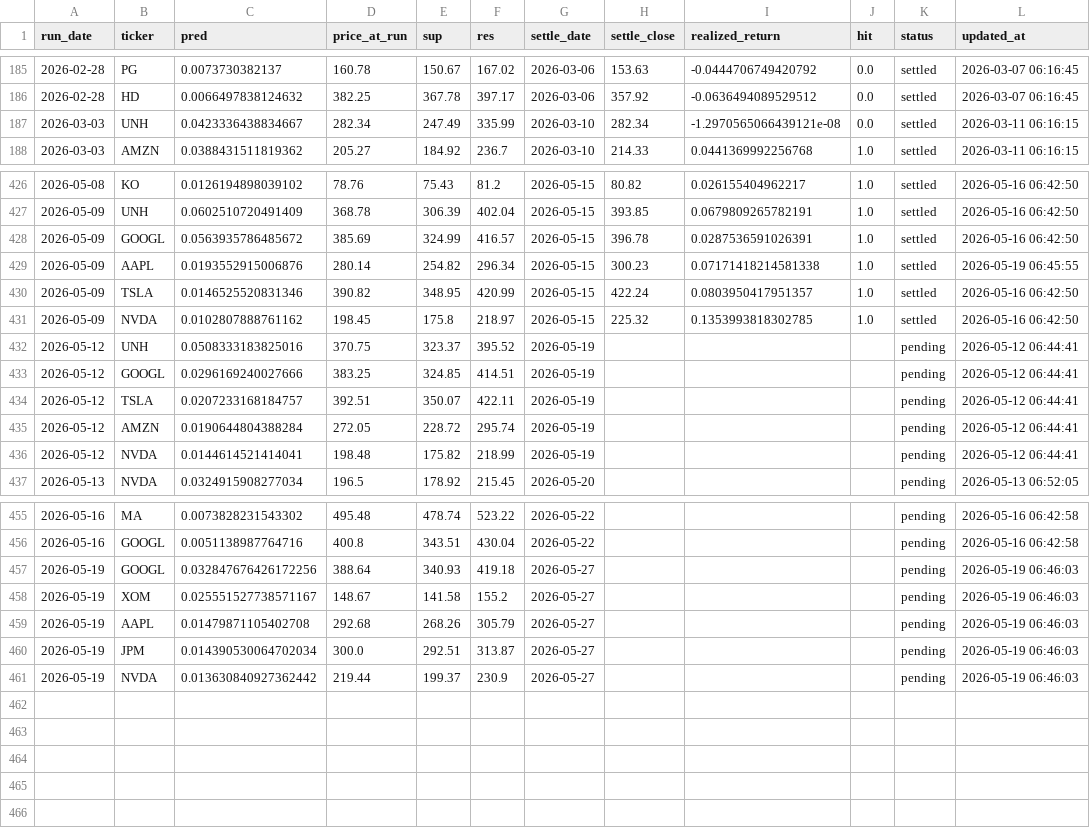
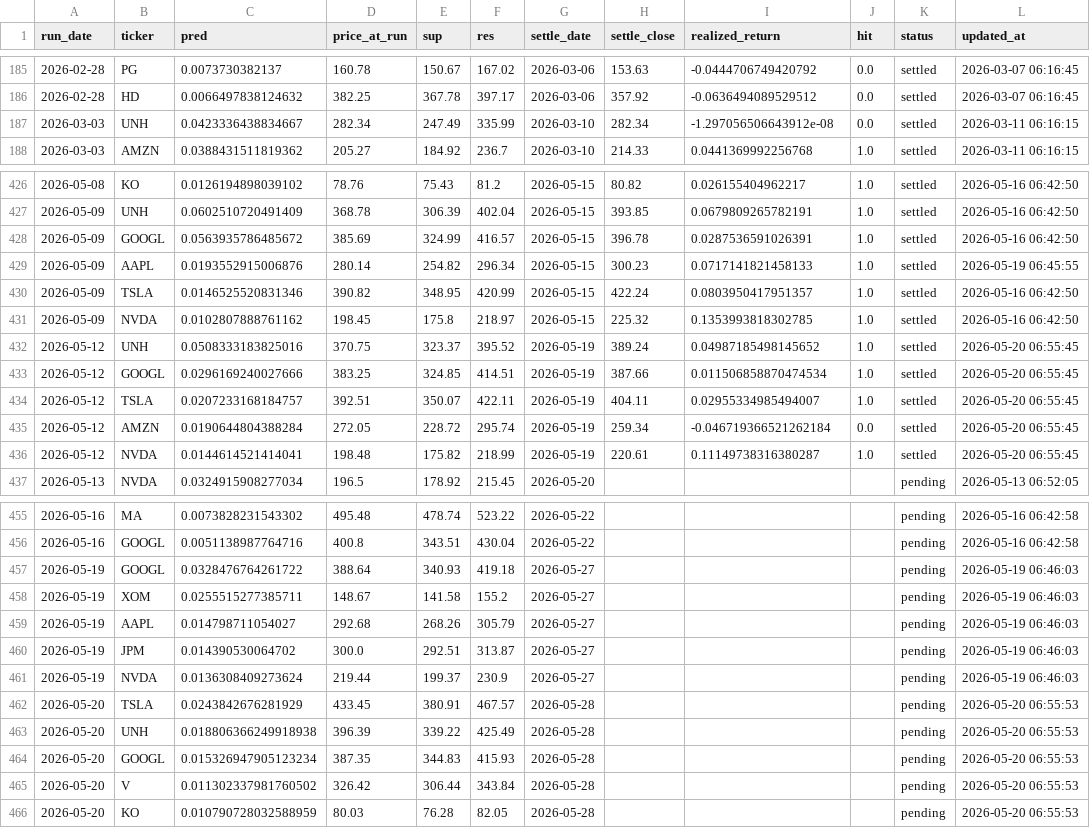
Before and after one commit to chehao0221/US-stock-ai, a CSV file: us_history.csv, drawn as a sheet; only a part is shown, gaps mark what is left out; the diff covers the shown part only.

```diff
--- a/us_history.csv
+++ b/us_history.csv
@@ -186,3 +186,3 @@
 2026-02-28,HD,0.0066497838124632,382.25,367.78,397.17,2026-03-06,357.92,-0.0636494089529512,0.0,settled,2026-03-07 06:16:45
-2026-03-03,UNH,0.0423336438834667,282.34,247.49,335.99,2026-03-10,282.34,-1.2970565066439121e-08,0.0,settled,2026-03-11 06:16:15
+2026-03-03,UNH,0.0423336438834667,282.34,247.49,335.99,2026-03-10,282.34,-1.297056506643912e-08,0.0,settled,2026-03-11 06:16:15
 2026-03-03,AMZN,0.0388431511819362,205.27,184.92,236.7,2026-03-10,214.33,0.0441369992256768,1.0,settled,2026-03-11 06:16:15
@@ -428,10 +428,10 @@
 2026-05-09,GOOGL,0.0563935786485672,385.69,324.99,416.57,2026-05-15,396.78,0.0287536591026391,1.0,settled,2026-05-16 06:42:50
-2026-05-09,AAPL,0.0193552915006876,280.14,254.82,296.34,2026-05-15,300.23,0.07171418214581338,1.0,settled,2026-05-19 06:45:55
+2026-05-09,AAPL,0.0193552915006876,280.14,254.82,296.34,2026-05-15,300.23,0.0717141821458133,1.0,settled,2026-05-19 06:45:55
 2026-05-09,TSLA,0.0146525520831346,390.82,348.95,420.99,2026-05-15,422.24,0.0803950417951357,1.0,settled,2026-05-16 06:42:50
 2026-05-09,NVDA,0.0102807888761162,198.45,175.8,218.97,2026-05-15,225.32,0.1353993818302785,1.0,settled,2026-05-16 06:42:50
-2026-05-12,UNH,0.0508333183825016,370.75,323.37,395.52,2026-05-19,,,,pending,2026-05-12 06:44:41
-2026-05-12,GOOGL,0.0296169240027666,383.25,324.85,414.51,2026-05-19,,,,pending,2026-05-12 06:44:41
-2026-05-12,TSLA,0.0207233168184757,392.51,350.07,422.11,2026-05-19,,,,pending,2026-05-12 06:44:41
-2026-05-12,AMZN,0.0190644804388284,272.05,228.72,295.74,2026-05-19,,,,pending,2026-05-12 06:44:41
-2026-05-12,NVDA,0.0144614521414041,198.48,175.82,218.99,2026-05-19,,,,pending,2026-05-12 06:44:41
+2026-05-12,UNH,0.0508333183825016,370.75,323.37,395.52,2026-05-19,389.24,0.04987185498145652,1.0,settled,2026-05-20 06:55:45
+2026-05-12,GOOGL,0.0296169240027666,383.25,324.85,414.51,2026-05-19,387.66,0.011506858870474534,1.0,settled,2026-05-20 06:55:45
+2026-05-12,TSLA,0.0207233168184757,392.51,350.07,422.11,2026-05-19,404.11,0.02955334985494007,1.0,settled,2026-05-20 06:55:45
+2026-05-12,AMZN,0.0190644804388284,272.05,228.72,295.74,2026-05-19,259.34,-0.046719366521262184,0.0,settled,2026-05-20 06:55:45
+2026-05-12,NVDA,0.0144614521414041,198.48,175.82,218.99,2026-05-19,220.61,0.11149738316380287,1.0,settled,2026-05-20 06:55:45
 2026-05-13,NVDA,0.0324915908277034,196.5,178.92,215.45,2026-05-20,,,,pending,2026-05-13 06:52:05
@@ -456,6 +456,11 @@
 2026-05-16,GOOGL,0.0051138987764716,400.8,343.51,430.04,2026-05-22,,,,pending,2026-05-16 06:42:58
-2026-05-19,GOOGL,0.032847676426172256,388.64,340.93,419.18,2026-05-27,,,,pending,2026-05-19 06:46:03
-2026-05-19,XOM,0.025551527738571167,148.67,141.58,155.2,2026-05-27,,,,pending,2026-05-19 06:46:03
-2026-05-19,AAPL,0.01479871105402708,292.68,268.26,305.79,2026-05-27,,,,pending,2026-05-19 06:46:03
-2026-05-19,JPM,0.014390530064702034,300.0,292.51,313.87,2026-05-27,,,,pending,2026-05-19 06:46:03
-2026-05-19,NVDA,0.013630840927362442,219.44,199.37,230.9,2026-05-27,,,,pending,2026-05-19 06:46:03
+2026-05-19,GOOGL,0.0328476764261722,388.64,340.93,419.18,2026-05-27,,,,pending,2026-05-19 06:46:03
+2026-05-19,XOM,0.0255515277385711,148.67,141.58,155.2,2026-05-27,,,,pending,2026-05-19 06:46:03
+2026-05-19,AAPL,0.014798711054027,292.68,268.26,305.79,2026-05-27,,,,pending,2026-05-19 06:46:03
+2026-05-19,JPM,0.014390530064702,300.0,292.51,313.87,2026-05-27,,,,pending,2026-05-19 06:46:03
+2026-05-19,NVDA,0.0136308409273624,219.44,199.37,230.9,2026-05-27,,,,pending,2026-05-19 06:46:03
+2026-05-20,TSLA,0.0243842676281929,433.45,380.91,467.57,2026-05-28,,,,pending,2026-05-20 06:55:53
+2026-05-20,UNH,0.018806366249918938,396.39,339.22,425.49,2026-05-28,,,,pending,2026-05-20 06:55:53
+2026-05-20,GOOGL,0.015326947905123234,387.35,344.83,415.93,2026-05-28,,,,pending,2026-05-20 06:55:53
+2026-05-20,V,0.011302337981760502,326.42,306.44,343.84,2026-05-28,,,,pending,2026-05-20 06:55:53
+2026-05-20,KO,0.010790728032588959,80.03,76.28,82.05,2026-05-28,,,,pending,2026-05-20 06:55:53
```
Also changed, not shown: 1 edited cell elsewhere in this file.
